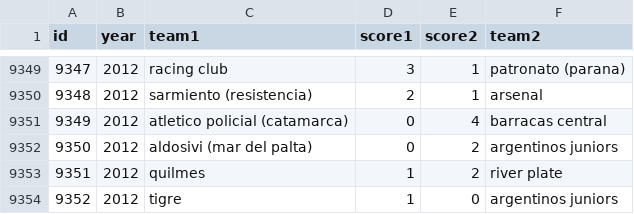
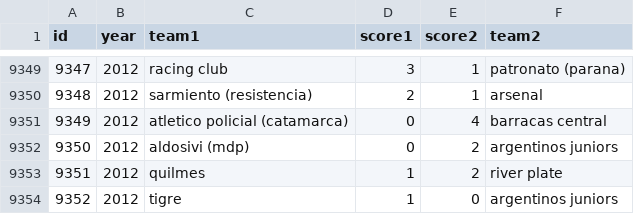
Before and after one commit to fisadev/afa_cup_learning, a CSV file: raw_matches.csv, drawn as a sheet; only a part is shown, gaps mark what is left out.

Commit message:
Naming

```diff
--- a/raw_matches.csv
+++ b/raw_matches.csv
@@ -9351,3 +9351,3 @@ id,year,team1,score1,score2,team2
 9349,2012,atletico policial (catamarca),0,4,barracas central
-9350,2012,aldosivi (mar del palta),0,2,argentinos juniors
+9350,2012,aldosivi (mdp),0,2,argentinos juniors
 9351,2012,quilmes,1,2,river plate
```
